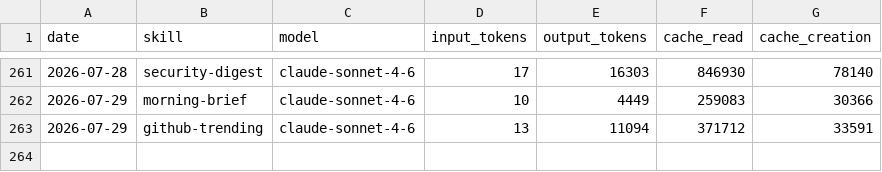
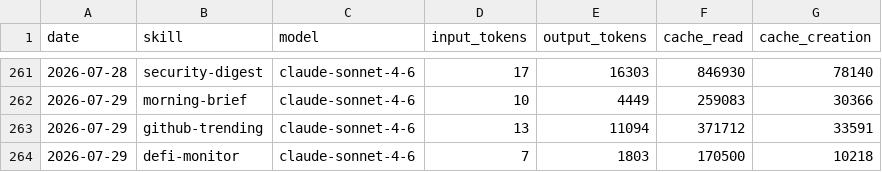
Before and after one commit to madebyshun/blueagent-aeon, a CSV file: memory/token-usage.csv, drawn as a sheet; only a part is shown, gaps mark what is left out; the diff names each change by its address in the sheet, - before the commit and + after, or states it on an @@ line.

Commit message:
chore(defi-monitor): auto-commit 2026-07-29

```diff
--- a/memory/token-usage.csv
+++ b/memory/token-usage.csv
+row 264: 2026-07-29 | defi-monitor | claude-sonnet-4-6 | 7 | 1803 | 170500 | 10218
```
Also changed, not shown: 2 other files.
